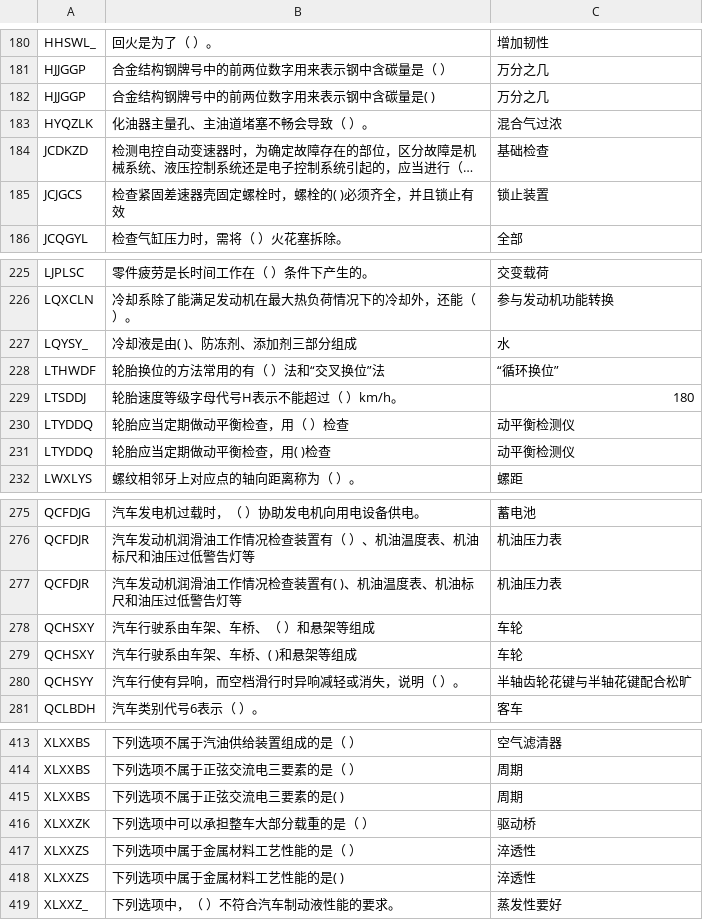
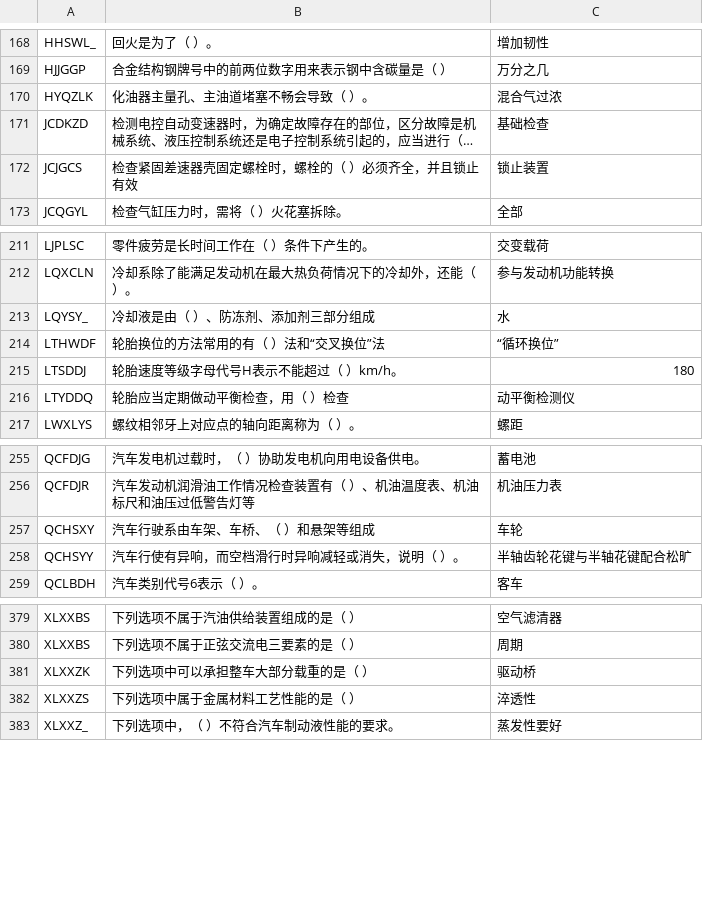
Before and after one commit to tangs/to_es5, a CSV file: data/RADIO.csv, drawn as a sheet; only a part is shown, gaps mark what is left out; long unchanged cells end in …; removed rows and columns are numbered as before the commit, all else as after; the diff covers the shown part only; the diff names each change by its address in the sheet, - before the commit and + after, or states it on an @@ line.

```diff
--- a/data/RADIO.csv
+++ b/data/RADIO.csv
-row 182: HJJGGP | 合金结构钢牌号中的前两位数字用来表示钢中含碳量是( ) | 万分之几
-B172: 检查紧固差速器壳固定螺栓时，螺栓的( )必须齐全，并且锁止有效
+B172: 检查紧固差速器壳固定螺栓时，螺栓的（ ）必须齐全，并且锁止有效
-B213: 冷却液是由( )、防冻剂、添加剂三部分组成
+B213: 冷却液是由（ ）、防冻剂、添加剂三部分组成
-row 231: LTYDDQ | 轮胎应当定期做动平衡检查，用( )检查 | 动平衡检测仪
-row 277: QCFDJR | 汽车发动机润滑油工作情况检查装置有( )、机油温度表、机油标尺和油压过低警告灯等 | 机油压力表
-row 279: QCHSXY | 汽车行驶系由车架、车桥、( )和悬架等组成 | 车轮
-row 415: XLXXBS | 下列选项不属于正弦交流电三要素的是( ) | 周期
-row 418: XLXXZS | 下列选项中属于金属材料工艺性能的是( ) | 淬透性
```
Also changed, not shown: 35 removed rows and 10 edited cells elsewhere in this file, data/JUDGE.csv, data/MULTISELECT.csv, 1 other file.
